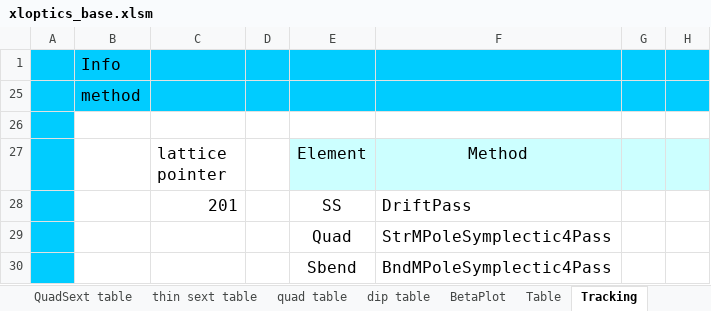
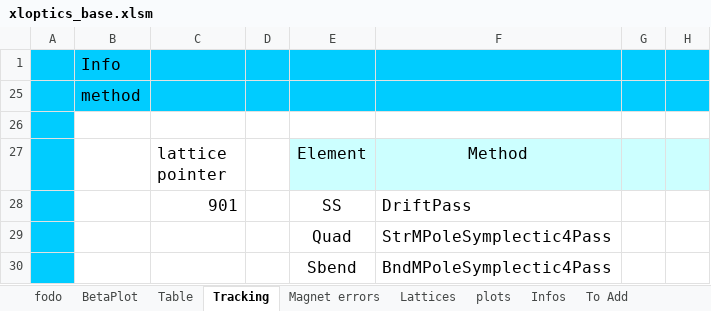
Before and after one commit to etfrogers/at, an Excel workbook: xloptics/xloptics_base.xlsm, sheet Tracking, drawn as a sheet; only a part is shown; values as stored, in another font and other column widths than the file's, no borders; charts and pictures not drawn; the diff names each change by its address in the sheet, - before the commit and + after, or states it on an @@ line.

```diff
--- a/xloptics/xloptics_base.xlsm (sheet Tracking)
+++ b/xloptics/xloptics_base.xlsm (sheet Tracking)
-sheet tab: QuadSext table
-sheet tab: thin sext table
-sheet tab: quad table
-sheet tab: dip table
-C28 (lattice pointer): 201
+C28 (lattice pointer): 901
```
Also changed, not shown: other sheet tabs, charts or pictures.
